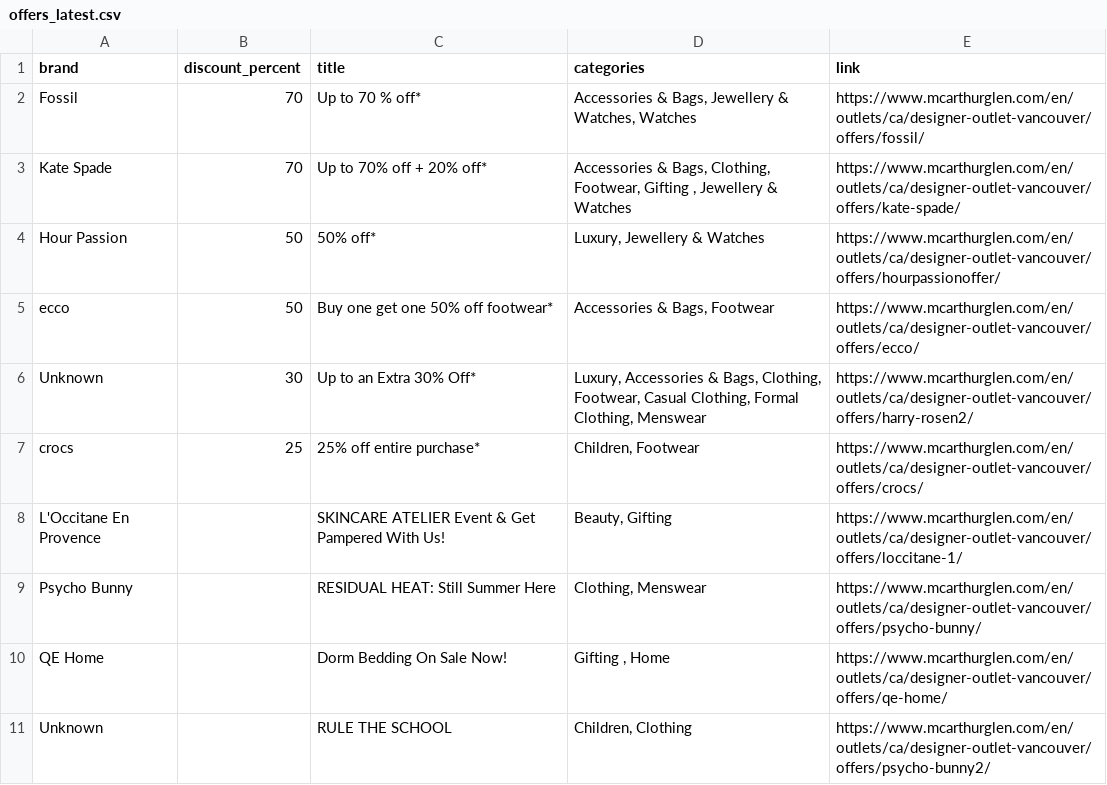
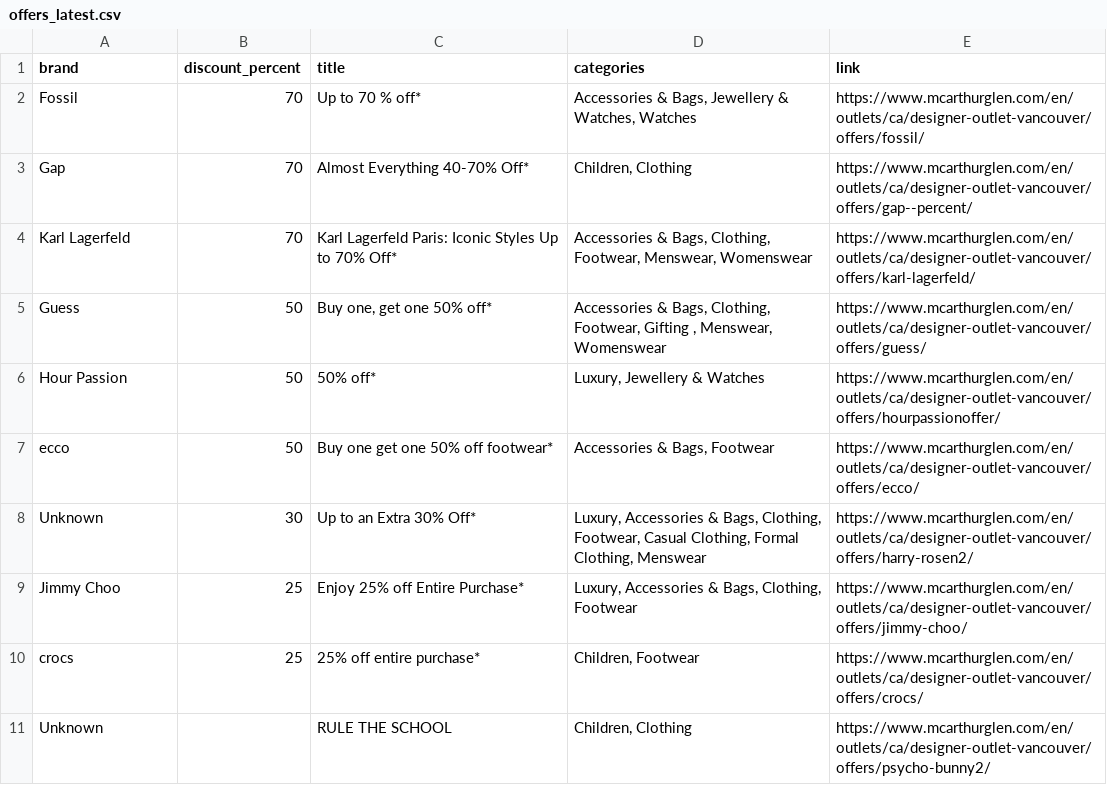
Before and after one commit to zhapte/offer-scrape, a CSV file: offers_latest.csv, drawn as a sheet.

```diff
--- a/offers_latest.csv
+++ b/offers_latest.csv
@@ -2,3 +2,5 @@ brand,discount_percent,title,categories,link
 Fossil,70,Up to 70 % off*,"Accessories & Bags, Jewellery & Watches, Watches",https://www.mcarthurglen.com/en/outlets/ca/designer-outlet-vancouver/offers/fossil/
-Kate Spade,70,Up to 70% off + 20% off*,"Accessories & Bags, Clothing, Footwear, Gifting , Jewellery & Watches",https://www.mcarthurglen.com/en/outlets/ca/designer-outlet-vancouver/offers/kate-spade/
+Gap,70,Almost Everything 40-70% Off*,"Children, Clothing",https://www.mcarthurglen.com/en/outlets/ca/designer-outlet-vancouver/offers/gap--percent/
+Karl Lagerfeld,70,Karl Lagerfeld Paris: Iconic Styles Up to 70% Off*,"Accessories & Bags, Clothing, Footwear, Menswear, Womenswear",https://www.mcarthurglen.com/en/outlets/ca/designer-outlet-vancouver/offers/karl-lagerfeld/
+Guess,50,"Buy one, get one 50% off*","Accessories & Bags, Clothing, Footwear, Gifting , Menswear, Womenswear",https://www.mcarthurglen.com/en/outlets/ca/designer-outlet-vancouver/offers/guess/
 Hour Passion,50,50% off*,"Luxury, Jewellery & Watches",https://www.mcarthurglen.com/en/outlets/ca/designer-outlet-vancouver/offers/hourpassionoffer/
@@ -6,6 +8,4 @@ ecco,50,Buy one get one 50% off footwear*,"Accessories & Bags, Footwear",https:/
 Unknown,30,Up to an Extra 30% Off*,"Luxury, Accessories & Bags, Clothing, Footwear, Casual Clothing, Formal Clothing, Menswear",https://www.mcarthurglen.com/en/outlets/ca/designer-outlet-vancouver/offers/harry-rosen2/
+Jimmy Choo,25,Enjoy 25% off Entire Purchase*,"Luxury, Accessories & Bags, Clothing, Footwear",https://www.mcarthurglen.com/en/outlets/ca/designer-outlet-vancouver/offers/jimmy-choo/
 crocs,25,25% off entire purchase*,"Children, Footwear",https://www.mcarthurglen.com/en/outlets/ca/designer-outlet-vancouver/offers/crocs/
-L'Occitane En Provence,,SKINCARE ATELIER Event & Get Pampered With Us!,"Beauty, Gifting",https://www.mcarthurglen.com/en/outlets/ca/designer-outlet-vancouver/offers/loccitane-1/
-Psycho Bunny,,RESIDUAL HEAT: Still Summer Here,"Clothing, Menswear",https://www.mcarthurglen.com/en/outlets/ca/designer-outlet-vancouver/offers/psycho-bunny/
-QE Home,,Dorm Bedding On Sale Now!,"Gifting , Home",https://www.mcarthurglen.com/en/outlets/ca/designer-outlet-vancouver/offers/qe-home/
 Unknown,,RULE THE SCHOOL,"Children, Clothing",https://www.mcarthurglen.com/en/outlets/ca/designer-outlet-vancouver/offers/psycho-bunny2/
```
Also changed, not shown: 2 other files.
